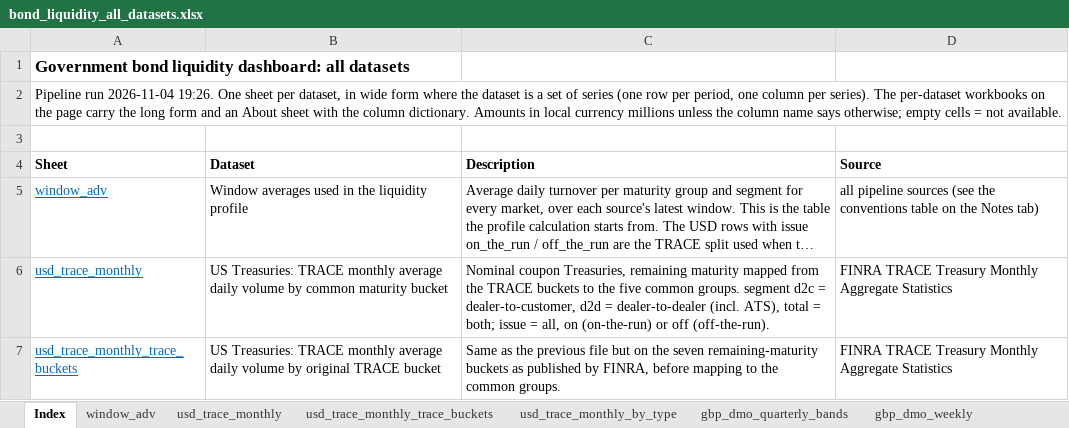
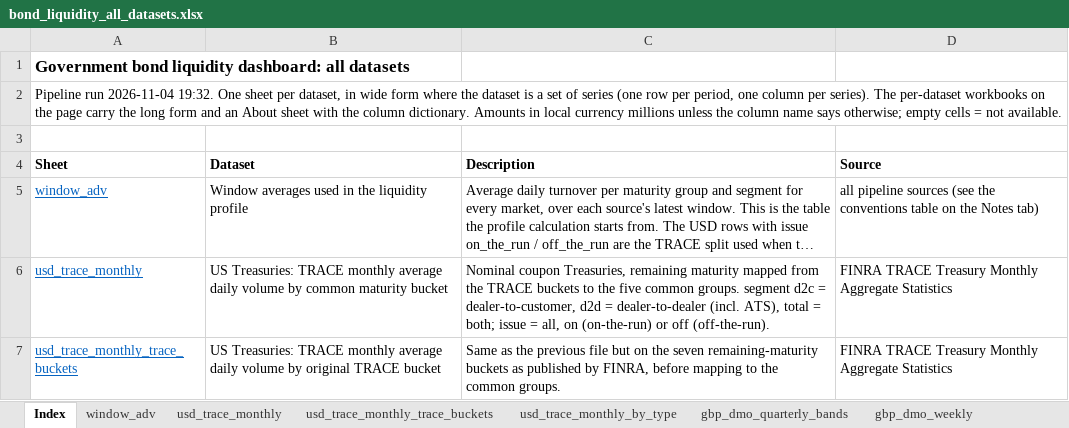
Before and after one commit to Jozzanova/Bond_liquidity_dashboard, an Excel workbook: site/data/bond_liquidity_all_datasets.xlsx, sheet Index, drawn as a sheet; only a part is shown; long unchanged cells end in …; values as stored, in another font and other column widths than the file's, no borders; the diff names each change by its address in the sheet, - before the commit and + after, or states it on an @@ line.

```diff
--- a/site/data/bond_liquidity_all_datasets.xlsx (sheet Index)
+++ b/site/data/bond_liquidity_all_datasets.xlsx (sheet Index)
-A2 (Sheet): …run 2026-11-04 19:26. One sheet…
+A2 (Sheet): …run 2026-11-04 19:32. One sheet…
```
Also changed, not shown: site/data/cny_bond_connect_monthly.xlsx, site/data/eur_de_finanzagentur_annual.xlsx, 20 other files.
